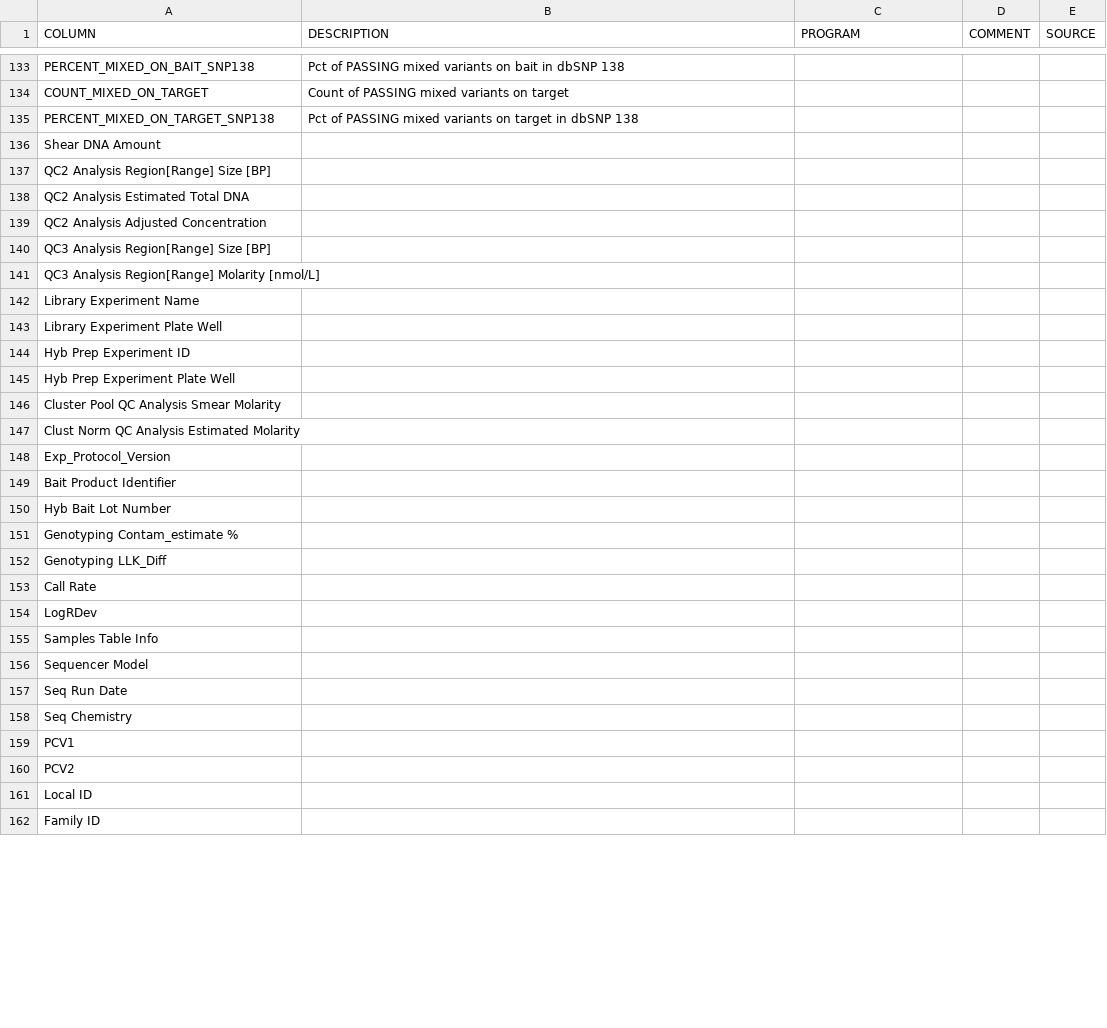
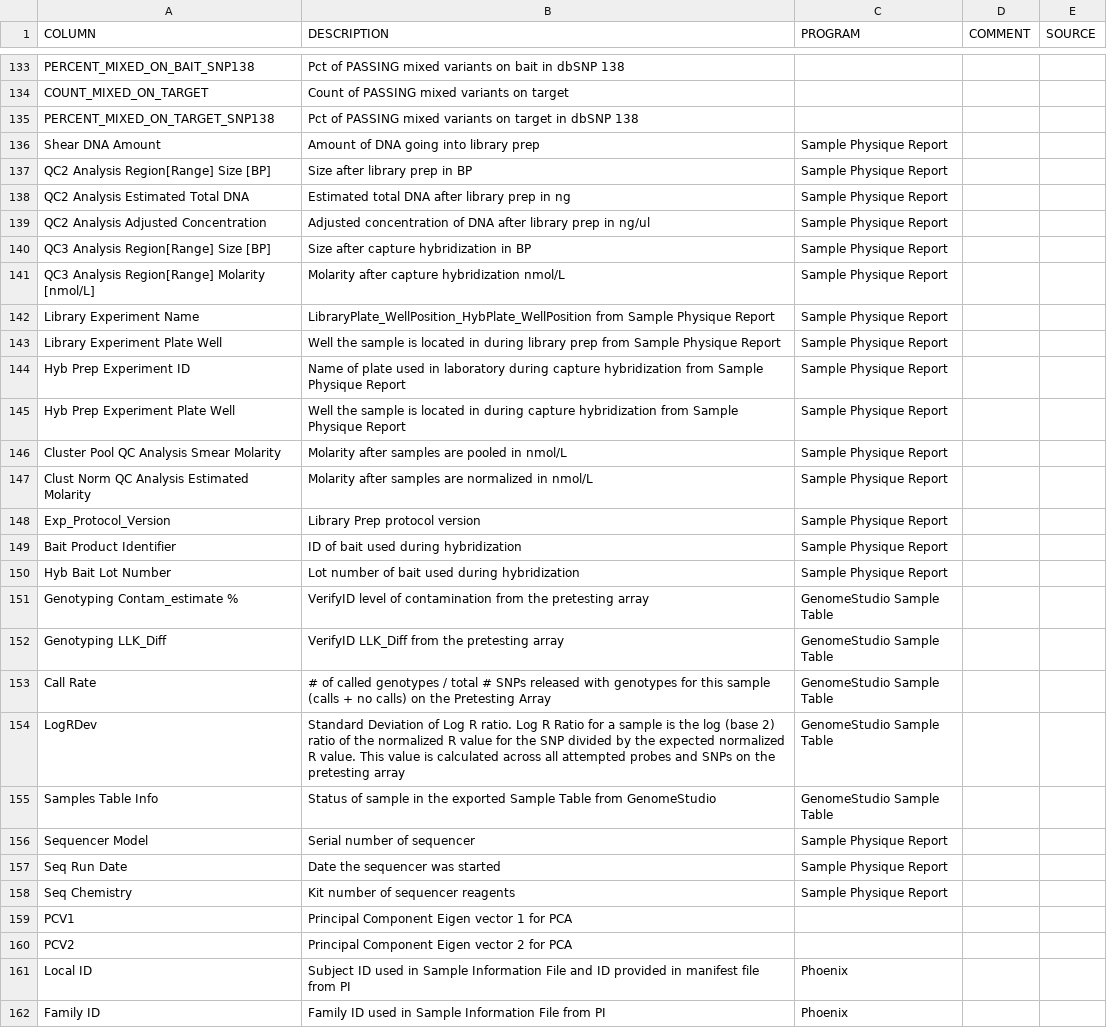
Before and after one commit to Kurt-Hetrick/CIDR_WES, a CSV file: QC_Report_Data_Dictionary.csv, drawn as a sheet; only a part is shown, gaps mark what is left out; the diff covers the shown part only.

Commit message:
michelle added descriptions to the lab related fields to QC_Report_Data_Dictionary.csv. carriage returns removed from file

```diff
--- a/QC_Report_Data_Dictionary.csv
+++ b/QC_Report_Data_Dictionary.csv
@@ -135,28 +135,28 @@ COUNT_MIXED_ON_TARGET,Count of PASSING mixed variants on target,,,
 PERCENT_MIXED_ON_TARGET_SNP138,Pct of PASSING mixed variants on target in dbSNP 138,,,
-Shear DNA Amount,,,,
-QC2 Analysis Region[Range] Size [BP],,,,
-QC2 Analysis Estimated Total DNA,,,,
-QC2 Analysis Adjusted Concentration,,,,
-QC3 Analysis Region[Range] Size [BP],,,,
-QC3 Analysis Region[Range] Molarity [nmol/L],,,,
-Library Experiment Name,,,,
-Library Experiment Plate Well,,,,
-Hyb Prep Experiment ID,,,,
-Hyb Prep Experiment Plate Well,,,,
-Cluster Pool QC Analysis Smear Molarity,,,,
-Clust Norm QC Analysis Estimated Molarity,,,,
-Exp_Protocol_Version,,,,
-Bait Product Identifier,,,,
-Hyb Bait Lot Number,,,,
-Genotyping Contam_estimate %,,,,
-Genotyping LLK_Diff,,,,
-Call Rate,,,,
-LogRDev,,,,
-Samples Table Info,,,,
-Sequencer Model,,,,
-Seq Run Date,,,,
-Seq Chemistry,,,,
-PCV1,,,,
-PCV2,,,,
-Local ID,,,,
-Family ID,,,,
+Shear DNA Amount,Amount of DNA going into library prep,Sample Physique Report,,
+QC2 Analysis Region[Range] Size [BP],Size after library prep in BP,Sample Physique Report,,
+QC2 Analysis Estimated Total DNA,Estimated total DNA after library prep in ng,Sample Physique Report,,
+QC2 Analysis Adjusted Concentration,Adjusted concentration of DNA after library prep in ng/ul,Sample Physique Report,,
+QC3 Analysis Region[Range] Size [BP],Size  after capture hybridization in BP,Sample Physique Report,,
+QC3 Analysis Region[Range] Molarity [nmol/L],Molarity after capture hybridization nmol/L,Sample Physique Report,,
+Library Experiment Name,LibraryPlate_WellPosition_HybPlate_WellPosition from Sample Physique Report,Sample Physique Report,,
+Library Experiment Plate Well,Well the sample is located in during library prep from Sample Physique Report,Sample Physique Report,,
+Hyb Prep Experiment ID,Name of plate used in laboratory during capture hybridization from Sample Physique Report,Sample Physique Report,,
+Hyb Prep Experiment Plate Well,Well the sample is located in during capture hybridization from Sample Physique Report,Sample Physique Report,,
+Cluster Pool QC Analysis Smear Molarity,Molarity after samples are pooled in nmol/L,Sample Physique Report,,
+Clust Norm QC Analysis Estimated Molarity,Molarity after samples are normalized in nmol/L,Sample Physique Report,,
+Exp_Protocol_Version,Library Prep protocol version,Sample Physique Report,,
+Bait Product Identifier,ID of bait used during hybridization,Sample Physique Report,,
+Hyb Bait Lot Number,Lot number of bait used during hybridization,Sample Physique Report,,
+Genotyping Contam_estimate %,VerifyID level of contamination from the pretesting array,GenomeStudio Sample Table,,
+Genotyping LLK_Diff,VerifyID LLK_Diff from the pretesting array,GenomeStudio Sample Table,,
+Call Rate,# of called genotypes / total # SNPs released with genotypes for this sample (calls + no calls) on the Pretesting Array,GenomeStudio Sample Table,,
+LogRDev,Standard Deviation of Log R ratio.  Log R Ratio for a sample is the log (base 2) ratio of the normalized R value for the SNP divided by the expected normalized R value. This value is calculated across all attempted probes and SNPs on the pretesting array,GenomeStudio Sample Table,,
+Samples Table Info,Status of sample in the exported Sample Table from GenomeStudio,GenomeStudio Sample Table,,
+Sequencer Model,Serial number of sequencer,Sample Physique Report,,
+Seq Run Date,Date the sequencer was started,Sample Physique Report,,
+Seq Chemistry,Kit number of sequencer reagents,Sample Physique Report,,
+PCV1,Principal Component Eigen vector 1 for PCA,,,
+PCV2,Principal Component Eigen vector 2 for PCA,,,
+Local ID,Subject ID used in Sample Information File and ID provided in manifest file from PI,Phoenix,,
+Family ID,Family ID used in Sample Information File from PI,Phoenix,,
```
Also changed, not shown: 32 edited cells elsewhere in this file.
